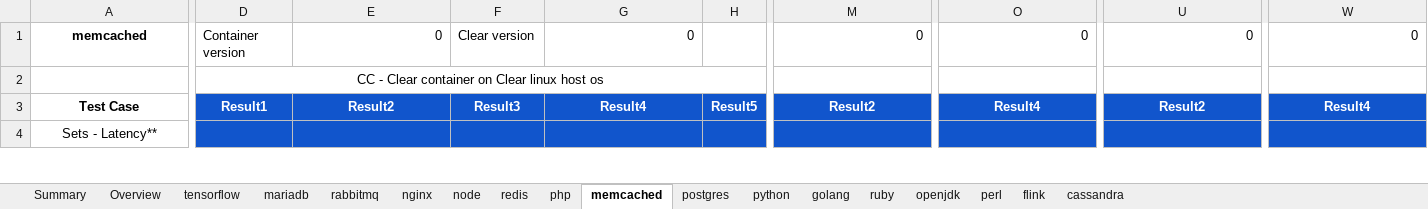
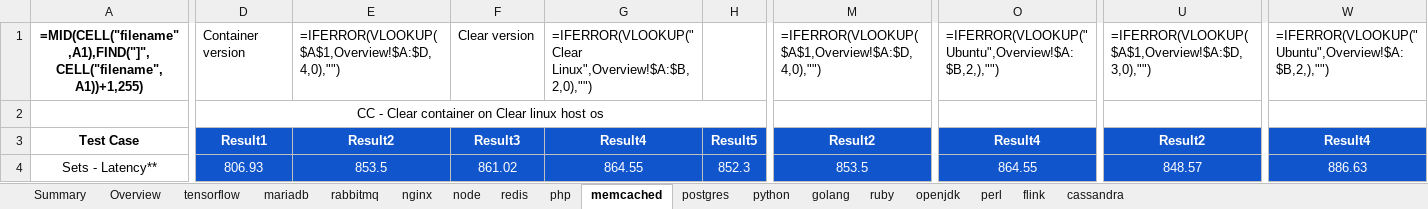
Before and after one commit to XIAHUALOU/logExtract, an Excel workbook: template.xlsx, sheet memcached, drawn as a sheet; only a part is shown, gaps mark what is left out; values as stored, in another font and other column widths than the file's, no borders; formulas without a stored value are shown as written; conditional formats not drawn; the diff covers the shown part only; the diff names each change by its address in the sheet, - before the commit and + after, or states it on an @@ line.

```diff
--- a/template.xlsx (sheet memcached)
+++ b/template.xlsx (sheet memcached)
-A1: memcached
+A1: =MID(CELL("filename",A1),FIND("]",CELL("filename",A1))+1,255)
-E1: 0
+E1: =IFERROR(VLOOKUP($A$1,Overview!$A:$D,4,0),"")
-G1: 0
+G1: =IFERROR(VLOOKUP("Clear Linux",Overview!$A:$B,2,0),"")
-M1: 0
+M1: =IFERROR(VLOOKUP($A$1,Overview!$A:$D,4,0),"")
-O1: 0
+O1: =IFERROR(VLOOKUP("Ubuntu",Overview!$A:$B,2,),"")
-U1: 0
+U1: =IFERROR(VLOOKUP($A$1,Overview!$A:$D,3,0),"")
-W1: 0
+W1: =IFERROR(VLOOKUP("Ubuntu",Overview!$A:$B,2,),"")
-D4: (empty)
+D4: 806.93
-E4: (empty)
+E4: 853.5
-F4: (empty)
+F4: 861.02
-G4: (empty)
+G4: 864.55
-H4: (empty)
+H4: 852.3
-M4: (empty)
+M4: 853.5
-O4: (empty)
+O4: 864.55
-U4: (empty)
+U4: 848.57
-W4: (empty)
+W4: 886.63
```
Also changed, not shown: 213 edited cells elsewhere in this sheet, sheet ruby, sheet flink, sheet redis, sheet postgres, sheet nginx, sheet cassandra, 10 more sheets, 29 other files.
